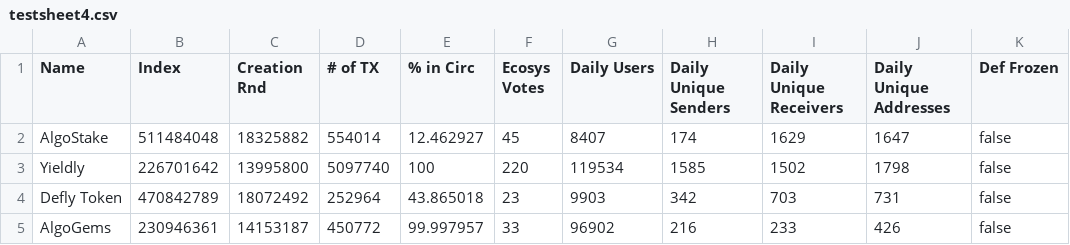
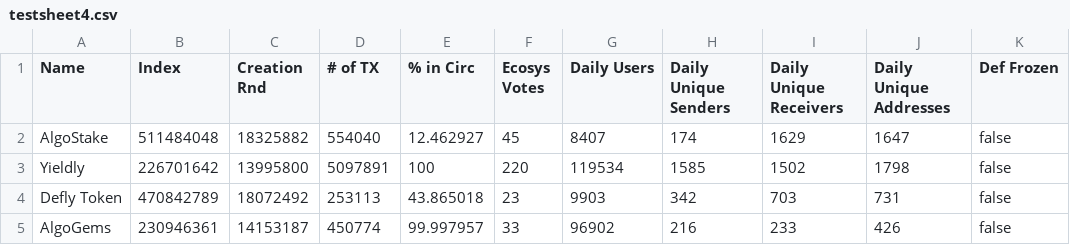
Before and after one commit to jeffscoolusername/jeffscoolusername.github.io, a CSV file: testfolder/test2/data/testsheet4.csv, drawn as a sheet.

Commit message:
Automatic update by Google Script

```diff
--- a/testfolder/test2/data/testsheet4.csv
+++ b/testfolder/test2/data/testsheet4.csv
@@ -1,5 +1,5 @@
 "Name","Index","Creation Rnd","# of TX","% in Circ","Ecosys Votes","Daily Users","Daily Unique Senders","Daily Unique Receivers","Daily Unique Addresses","Def Frozen"
-"AlgoStake",511484048,18325882,554014,12.462927,45,8407,174,1629,1647,false
-"Yieldly",226701642,13995800,5097740,100,220,119534,1585,1502,1798,false
-"Defly Token",470842789,18072492,252964,43.865018,23,9903,342,703,731,false
-"AlgoGems",230946361,14153187,450772,99.997957,33,96902,216,233,426,false
+"AlgoStake",511484048,18325882,554040,12.462927,45,8407,174,1629,1647,false
+"Yieldly",226701642,13995800,5097891,100,220,119534,1585,1502,1798,false
+"Defly Token",470842789,18072492,253113,43.865018,23,9903,342,703,731,false
+"AlgoGems",230946361,14153187,450774,99.997957,33,96902,216,233,426,false
```
